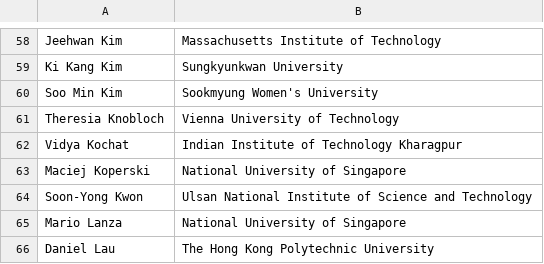
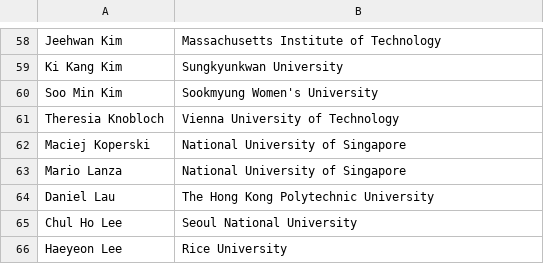
Before and after one commit to 0Hughman0/tmd_conference, a CSV file: tmd_conference/_data/2D_Conference.csv, drawn as a sheet; only a part is shown, gaps mark what is left out; the shorter side is filled out with more unchanged rows; the diff names each change by its address in the sheet, - before the commit and + after, or states it on an @@ line.

Commit message:
Update 2D_Conference.csv

```diff
--- a/tmd_conference/_data/2D_Conference.csv
+++ b/tmd_conference/_data/2D_Conference.csv
-row 62: Vidya Kochat | Indian Institute of Technology Kharagpur
-row 64: Soon-Yong Kwon | Ulsan National Institute of Science and Technology
```
